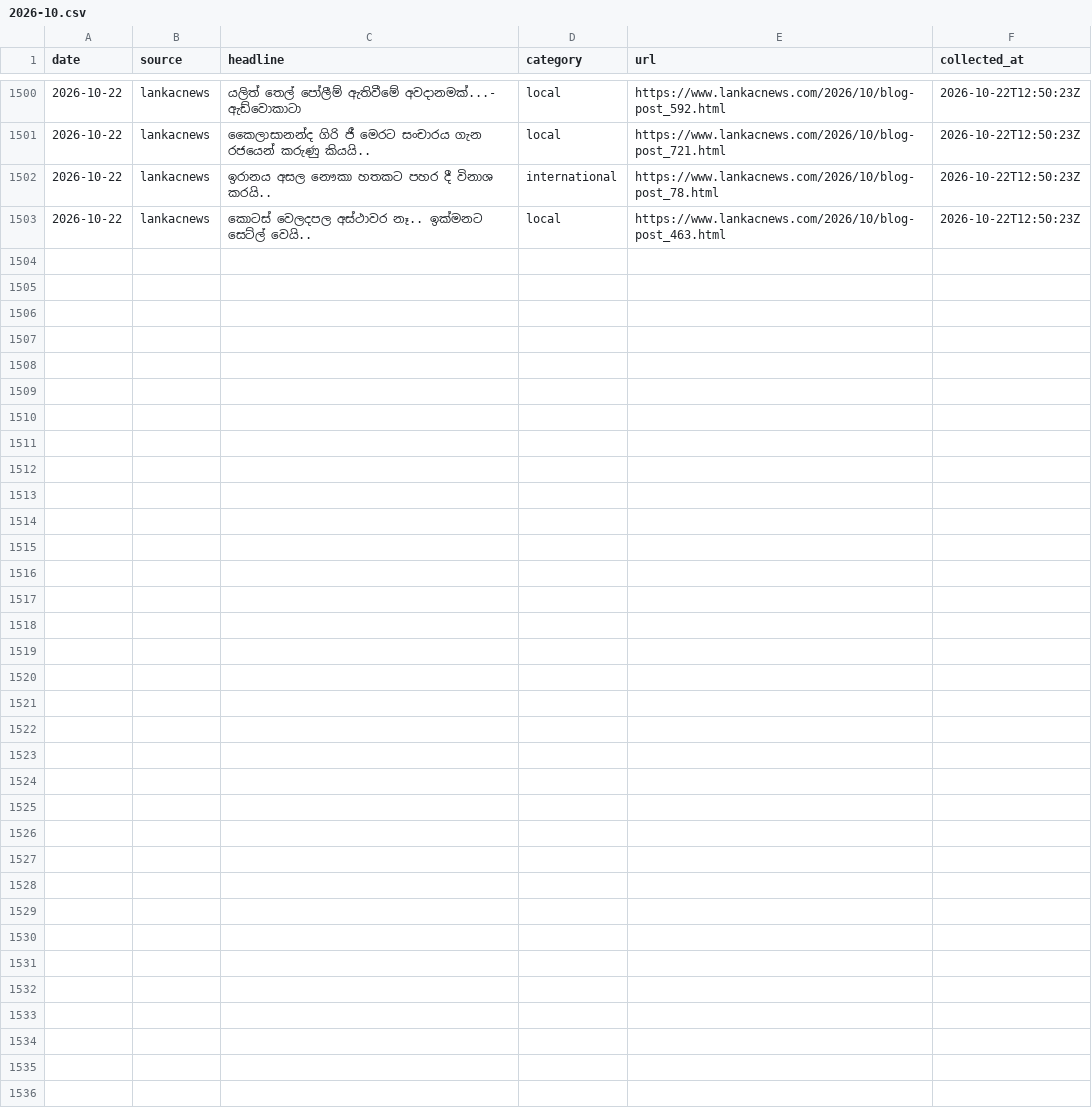
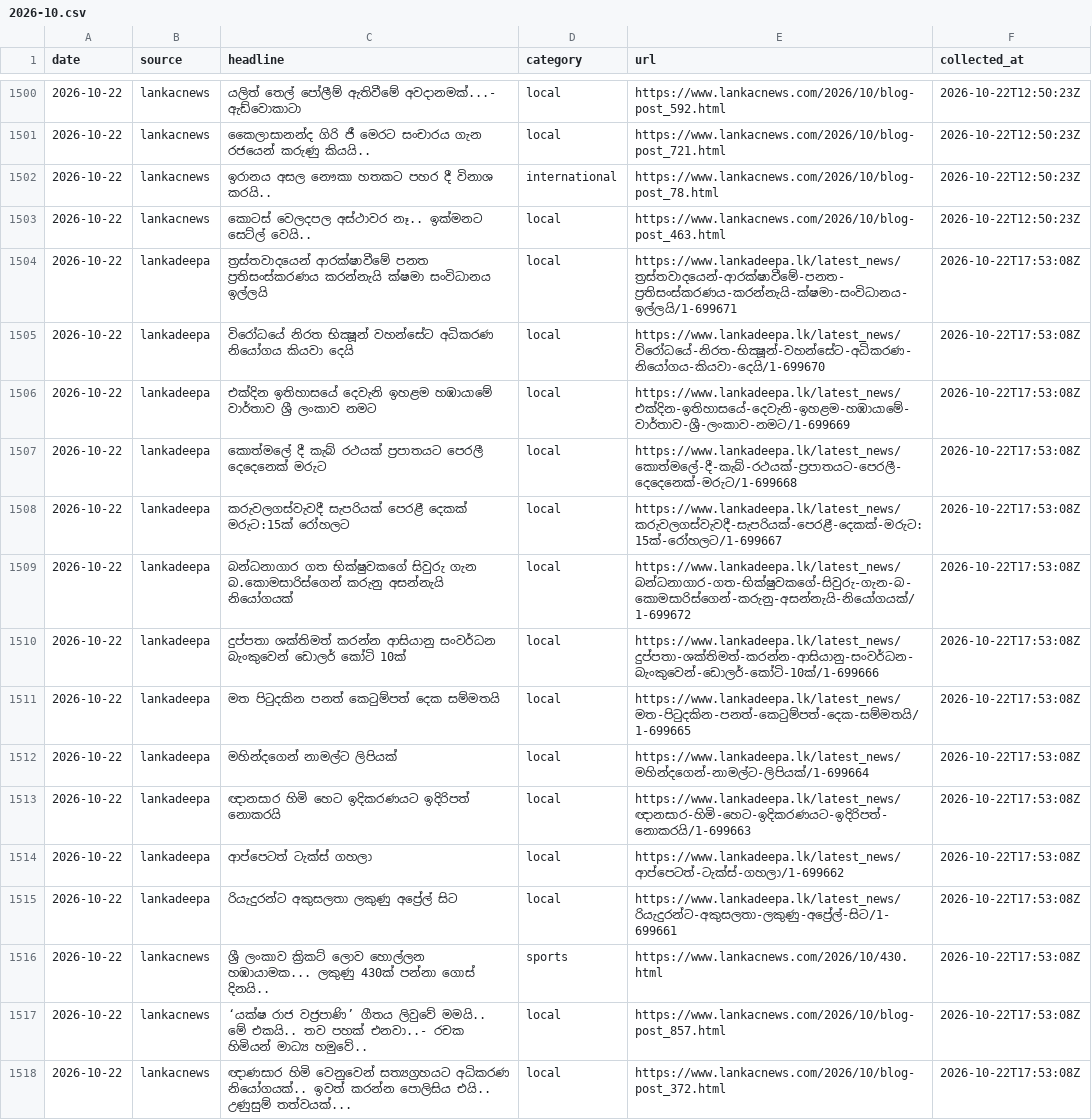
Before and after one commit to dhananjaya-hbc/sinhala-news-corpus, a CSV file: data/raw/2026-10.csv, drawn as a sheet; only a part is shown, gaps mark what is left out.

Commit message:
data: daily headlines 2026-10-22

```diff
--- a/data/raw/2026-10.csv
+++ b/data/raw/2026-10.csv
@@ -1503 +1503,16 @@ date,source,headline,category,url,collected_at
 2026-10-22,lankacnews,කොටස් වෙලදපල අස්ථාවර නෑ.. ඉක්මනට සෙට්ල් වෙයි..,local,https://www.lankacnews.com/2026/10/blog-post_463.html,2026-10-22T12:50:23Z
+2026-10-22,lankadeepa,ත්‍රස්තවාදයෙන් ආරක්ෂාවීමේ පනත ප්‍රතිසංස්කරණය කරන්නැයි ක්ෂමා සංවිධානය ඉල්ලයි,local,https://www.lankadeepa.lk/latest_news/ත්‍රස්තවාදයෙන්-ආරක්ෂාවීමේ-පනත-ප්‍රතිසංස්කරණය-කරන්නැයි-ක්ෂමා-සංවිධානය-ඉල්ලයි/1-699671,2026-10-22T17:53:08Z
+2026-10-22,lankadeepa,විරෝධයේ නිරත භික්‍ෂූන් වහන්සේට අධිකරණ නියෝගය කියවා දෙයි,local,https://www.lankadeepa.lk/latest_news/විරෝධයේ-නිරත-භික්‍ෂූන්-වහන්සේට-අධිකරණ-නියෝගය-කියවා-දෙයි/1-699670,2026-10-22T17:53:08Z
+2026-10-22,lankadeepa,එක්දින ඉතිහාසයේ දෙවැනි ඉහළම හඹායාමේ වාර්තාව ශ්‍රී ලංකාව නමට,local,https://www.lankadeepa.lk/latest_news/එක්දින-ඉතිහාසයේ-දෙවැනි-ඉහළම-හඹායාමේ-වාර්තාව-ශ්‍රී-ලංකාව-නමට/1-699669,2026-10-22T17:53:08Z
+2026-10-22,lankadeepa,කොත්මලේ දී කැබ් රථයක් ප්‍රපාතයට පෙරලී දෙදෙනෙක් මරුට,local,https://www.lankadeepa.lk/latest_news/කොත්මලේ-දී-කැබ්-රථයක්-ප්‍රපාතයට-පෙරලී-දෙදෙනෙක්-මරුට/1-699668,2026-10-22T17:53:08Z
+2026-10-22,lankadeepa,කරුවලගස්වැවදී සැපරියක් පෙරළී දෙකක් මරුට:15ක් රෝහලට,local,https://www.lankadeepa.lk/latest_news/කරුවලගස්වැවදී-සැපරියක්-පෙරළී-දෙකක්-මරුට:15ක්-රෝහලට/1-699667,2026-10-22T17:53:08Z
+2026-10-22,lankadeepa,බන්ධනාගාර ගත භික්ෂුවකගේ සිවුරු ගැන බ.කොමසාරිස්ගෙන් කරුනු අසන්නැයි නියෝගයක්,local,https://www.lankadeepa.lk/latest_news/බන්ධනාගාර-ගත-භික්ෂුවකගේ-සිවුරු-ගැන-බ-කොමසාරිස්ගෙන්-කරුනු-අසන්නැයි-නියෝගයක්/1-699672,2026-10-22T17:53:08Z
+2026-10-22,lankadeepa,දුප්පතා ශක්තිමත් කරන්න ආසියානු සංවර්ධන බැංකුවෙන් ඩොලර් කෝටි 10ක්,local,https://www.lankadeepa.lk/latest_news/දුප්පතා-ශක්තිමත්-කරන්න-ආසියානු-සංවර්ධන-බැංකුවෙන්-ඩොලර්-කෝටි-10ක්/1-699666,2026-10-22T17:53:08Z
+2026-10-22,lankadeepa,මත පිටුදකින පනත් කෙටුම්පත් දෙක සම්මතයි,local,https://www.lankadeepa.lk/latest_news/මත-පිටුදකින-පනත්-කෙටුම්පත්-දෙක-සම්මතයි/1-699665,2026-10-22T17:53:08Z
+2026-10-22,lankadeepa,මහින්දගෙන් නාමල්ට ලිපියක්,local,https://www.lankadeepa.lk/latest_news/මහින්දගෙන්-නාමල්ට-ලිපියක්/1-699664,2026-10-22T17:53:08Z
+2026-10-22,lankadeepa,ඥානසාර හිමි හෙට ඉදිකරණයට ඉදිරිපත් නොකරයි,local,https://www.lankadeepa.lk/latest_news/ඥානසාර-හිමි-හෙට-ඉදිකරණයට-ඉදිරිපත්-නොකරයි/1-699663,2026-10-22T17:53:08Z
+2026-10-22,lankadeepa,ආප්පෙටත් ටැක්ස් ගහලා,local,https://www.lankadeepa.lk/latest_news/ආප්පෙටත්-ටැක්ස්-ගහලා/1-699662,2026-10-22T17:53:08Z
+2026-10-22,lankadeepa,රියැදුරන්ට අකුසලතා ලකුණු අප්‍රේල් සිට,local,https://www.lankadeepa.lk/latest_news/රියැදුරන්ට-අකුසලතා-ලකුණු-අප්‍රේල්-සිට/1-699661,2026-10-22T17:53:08Z
+2026-10-22,lankacnews,ශ්‍රී ලංකාව ක්‍රිකට් ලොව හොල්ලන හඹායාමක... ලකුණු 430ක් පන්නා ගොස් දිනයි..,sports,https://www.lankacnews.com/2026/10/430.html,2026-10-22T17:53:08Z
+2026-10-22,lankacnews,‘යක්ෂ රාජ වජ්‍රපාණි’ ගීතය ලිවුවේ මමයි.. මේ එකයි.. තව පහක් එනවා..- රචක හිමියන් මාධ්‍ය හමුවේ..,local,https://www.lankacnews.com/2026/10/blog-post_857.html,2026-10-22T17:53:08Z
+2026-10-22,lankacnews,ඥාණසාර හිමි වෙනුවෙන් සත්‍යග්‍රහයට අධිකරණ නියෝගයක්.. ඉවත් කරන්න පොලිසිය එයි.. උණුසුම් තත්වයක්...,local,https://www.lankacnews.com/2026/10/blog-post_372.html,2026-10-22T17:53:08Z
```
Also changed, not shown: 2 other files.
